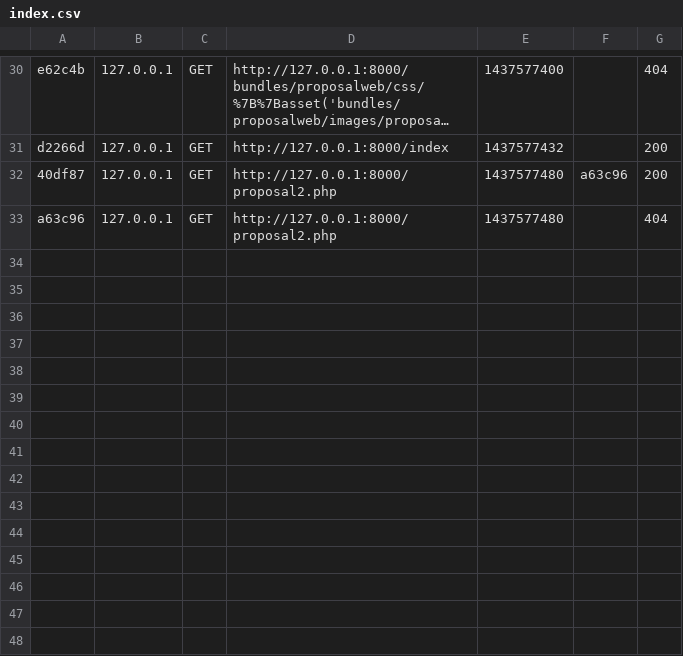
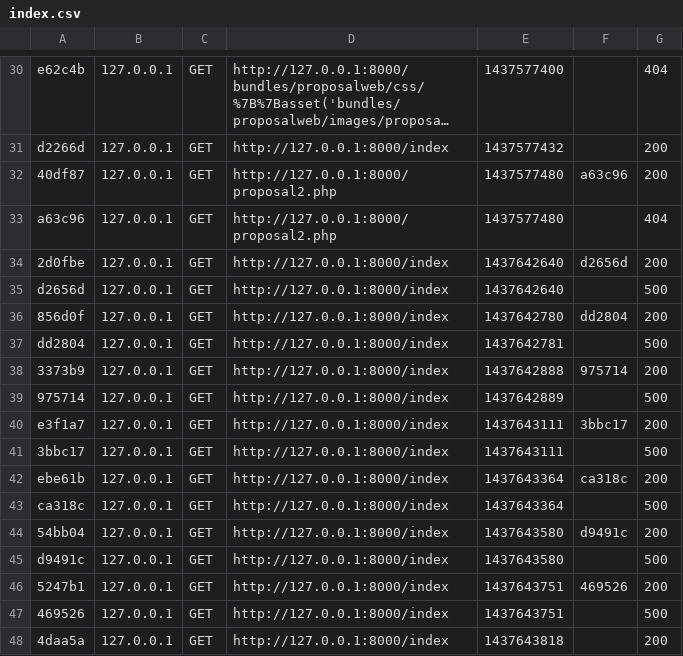
Before and after one commit to joytofu/proposal_git, a CSV file: app/cache/dev/profiler/index.csv, drawn as a sheet; only a part is shown, gaps mark what is left out; long unchanged cells end in …; the diff names each change by its address in the sheet, - before the commit and + after, or states it on an @@ line.

```diff
--- a/app/cache/dev/profiler/index.csv
+++ b/app/cache/dev/profiler/index.csv
+row 34: 2d0fbe | 127.0.0.1 | GET | http://127.0.0.1:8000/index | 1437642640 | d2656d | 200
+row 35: d2656d | 127.0.0.1 | GET | http://127.0.0.1:8000/index | 1437642640 |  | 500
+row 36: 856d0f | 127.0.0.1 | GET | http://127.0.0.1:8000/index | 1437642780 | dd2804 | 200
+row 37: dd2804 | 127.0.0.1 | GET | http://127.0.0.1:8000/index | 1437642781 |  | 500
+row 38: 3373b9 | 127.0.0.1 | GET | http://127.0.0.1:8000/index | 1437642888 | 975714 | 200
+row 39: 975714 | 127.0.0.1 | GET | http://127.0.0.1:8000/index | 1437642889 |  | 500
+row 40: e3f1a7 | 127.0.0.1 | GET | http://127.0.0.1:8000/index | 1437643111 | 3bbc17 | 200
+row 41: 3bbc17 | 127.0.0.1 | GET | http://127.0.0.1:8000/index | 1437643111 |  | 500
+row 42: ebe61b | 127.0.0.1 | GET | http://127.0.0.1:8000/index | 1437643364 | ca318c | 200
+row 43: ca318c | 127.0.0.1 | GET | http://127.0.0.1:8000/index | 1437643364 |  | 500
+row 44: 54bb04 | 127.0.0.1 | GET | http://127.0.0.1:8000/index | 1437643580 | d9491c | 200
+row 45: d9491c | 127.0.0.1 | GET | http://127.0.0.1:8000/index | 1437643580 |  | 500
+row 46: 5247b1 | 127.0.0.1 | GET | http://127.0.0.1:8000/index | 1437643751 | 469526 | 200
+row 47: 469526 | 127.0.0.1 | GET | http://127.0.0.1:8000/index | 1437643751 |  | 500
+row 48: 4daa5a | 127.0.0.1 | GET | http://127.0.0.1:8000/index | 1437643818 |  | 200
```
Also changed, not shown: 16 other files.
